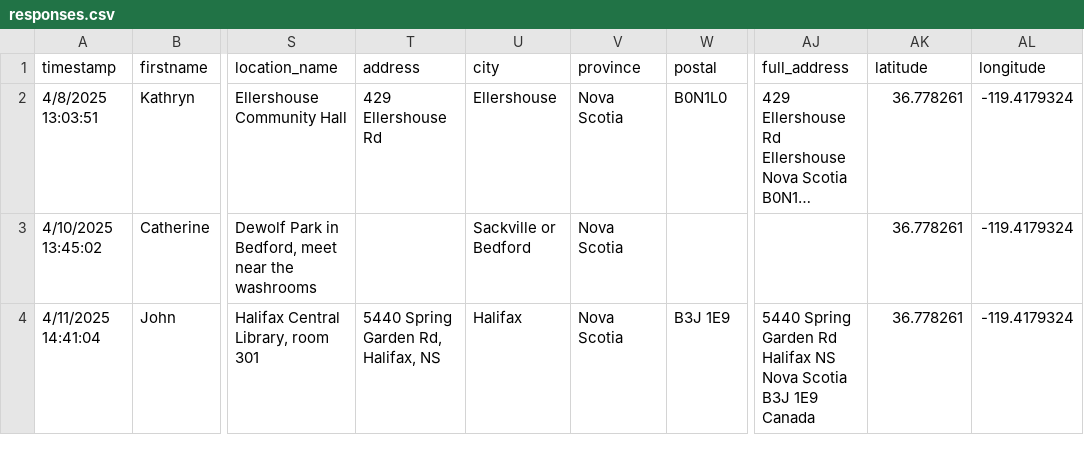
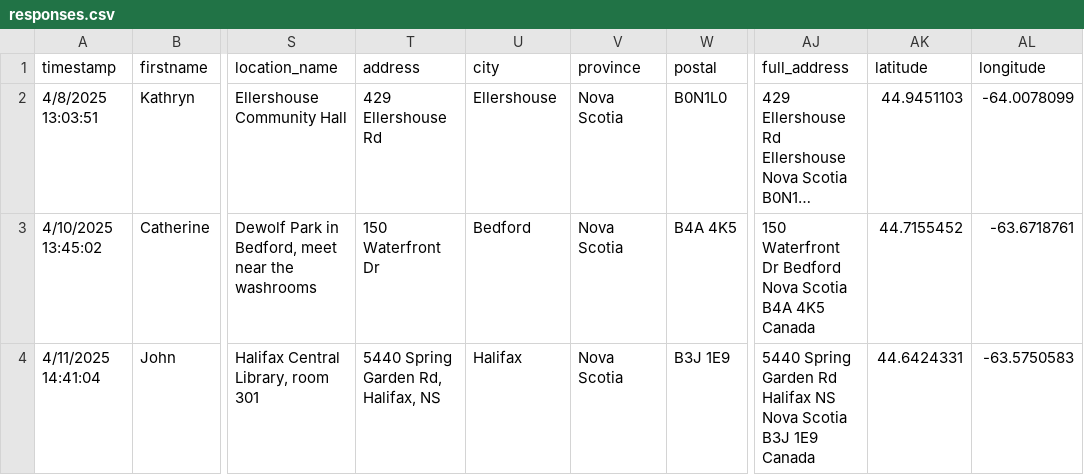
Before and after one commit to GriefMatters-CA/web-map-2025, a CSV file: responses.csv, drawn as a sheet; only a part is shown, gaps mark what is left out; long unchanged cells end in …; the diff covers the shown part only; the diff names each change by its address in the sheet, - before the commit and + after, or states it on an @@ line.

Commit message:
Update index.html and index.js, fix geocoding on responses.csv

```diff
--- a/responses.csv
+++ b/responses.csv
-AK2 (latitude): 36.778261
+AK2 (latitude): 44.9451103
-AL2 (longitude): -119.4179324
+AL2 (longitude): -64.0078099
-T3 (address): (empty)
+T3 (address): 150 Waterfront Dr
-U3 (city): Sackville or Bedford
+U3 (city): Bedford
-W3 (postal): (empty)
+W3 (postal): B4A 4K5
-AJ3 (full_address): (empty)
+AJ3 (full_address): 150 Waterfront Dr Bedford Nova Scotia B4A 4K5 Canada
-AK3 (latitude): 36.778261
+AK3 (latitude): 44.7155452
-AL3 (longitude): -119.4179324
+AL3 (longitude): -63.6718761
-AK4 (latitude): 36.778261
+AK4 (latitude): 44.6424331
-AL4 (longitude): -119.4179324
+AL4 (longitude): -63.5750583
```
Also changed, not shown: 1 removed row and 24 edited cells elsewhere in this file, 4 other files.
